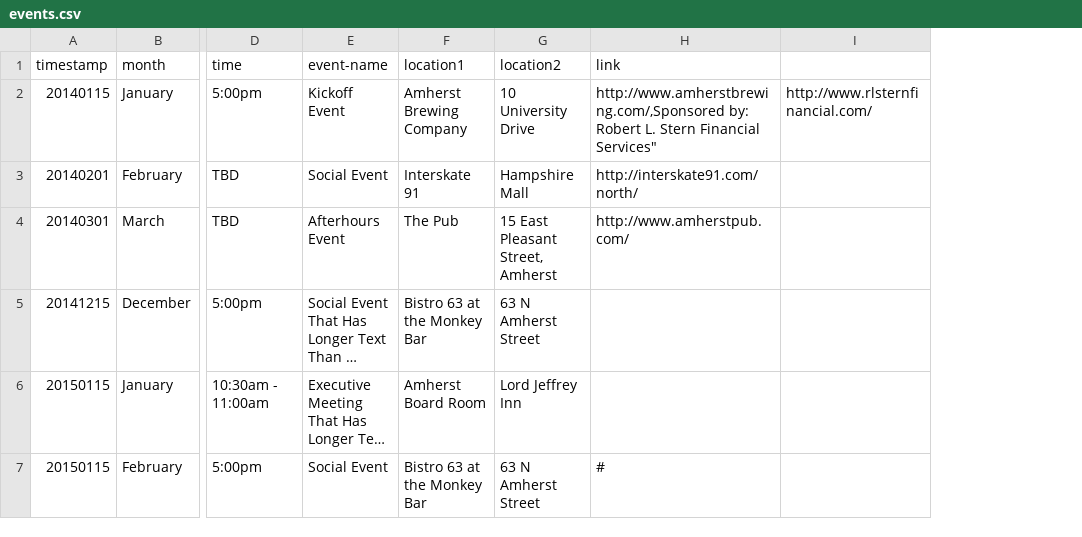
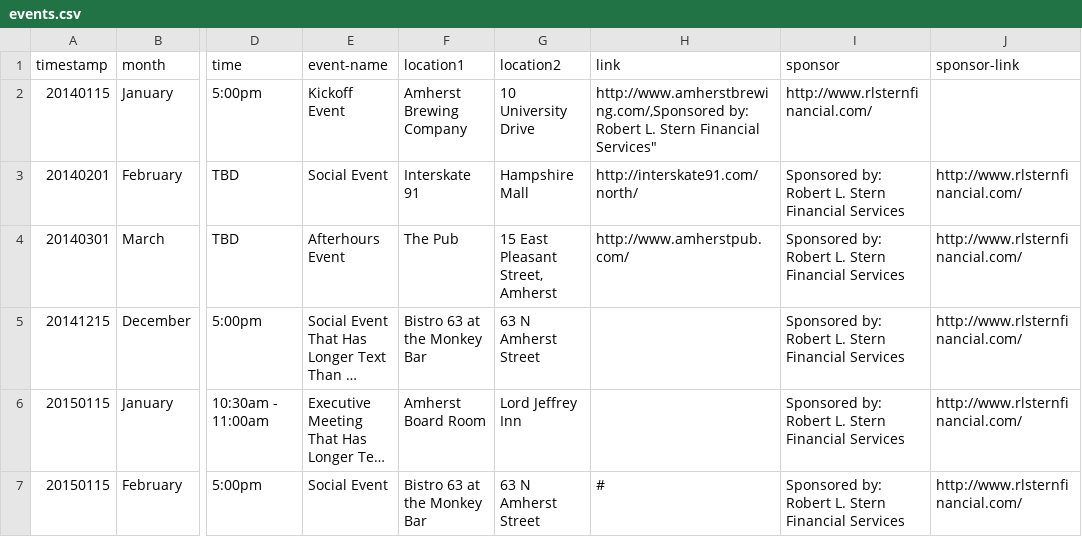
Before and after one commit to clearbold/ayp, a CSV file: _data/events.csv, drawn as a sheet; only a part is shown, gaps mark what is left out; long unchanged cells end in …; the diff names each change by its address in the sheet, - before the commit and + after, or states it on an @@ line.

Commit message:
Update events.csv
Added two new fields to events.csv for Sponsor + Sponsor Link.

```diff
--- a/_data/events.csv
+++ b/_data/events.csv
+column J (sponsor-link), rows 3-7: all http://www.rlsternfinancial.com/
-I1: (empty)
+I1: sponsor
-I3:I7 (sponsor): (empty)
+I3:I7 (sponsor): Sponsored by: Robert L. Stern Financial Services
```
